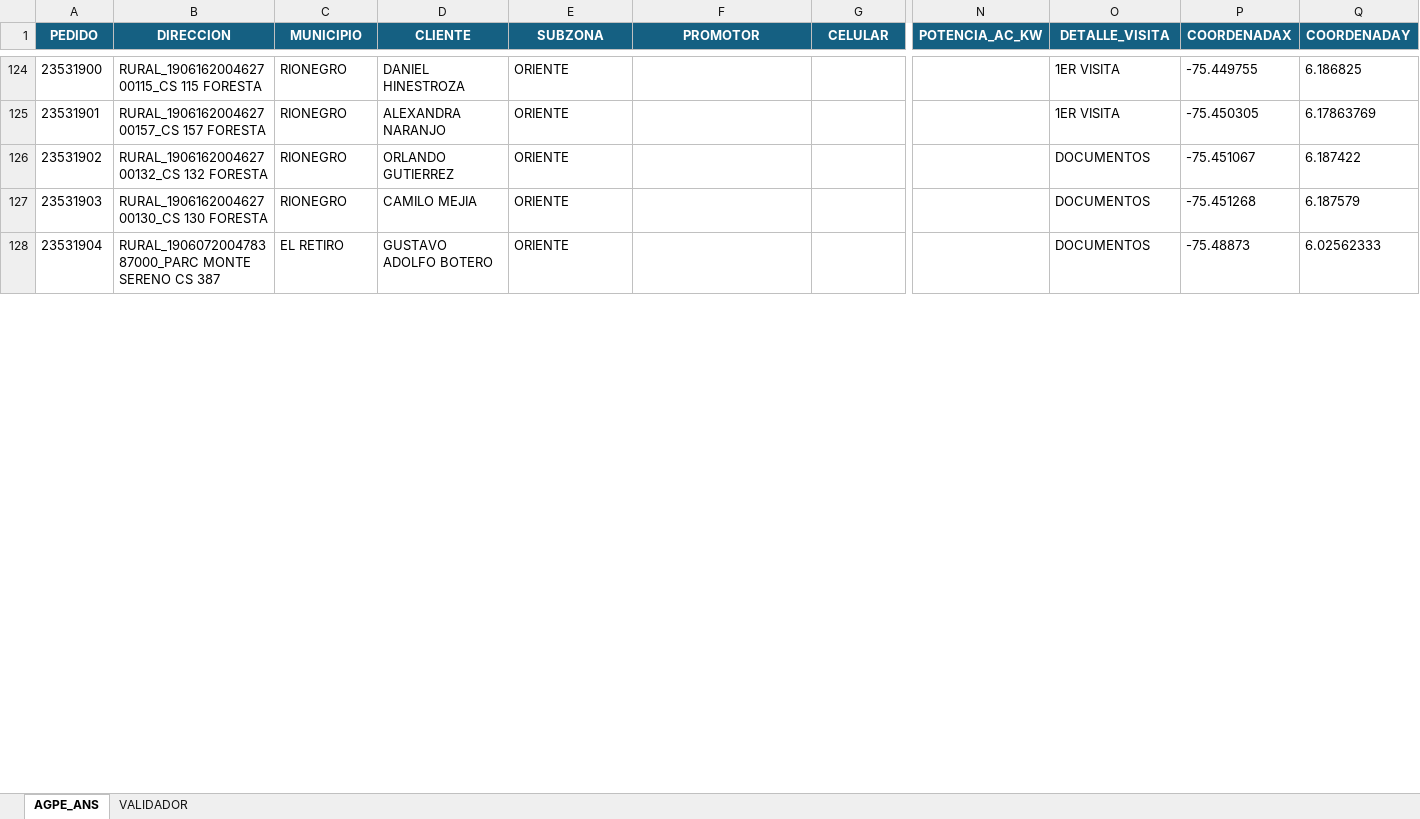
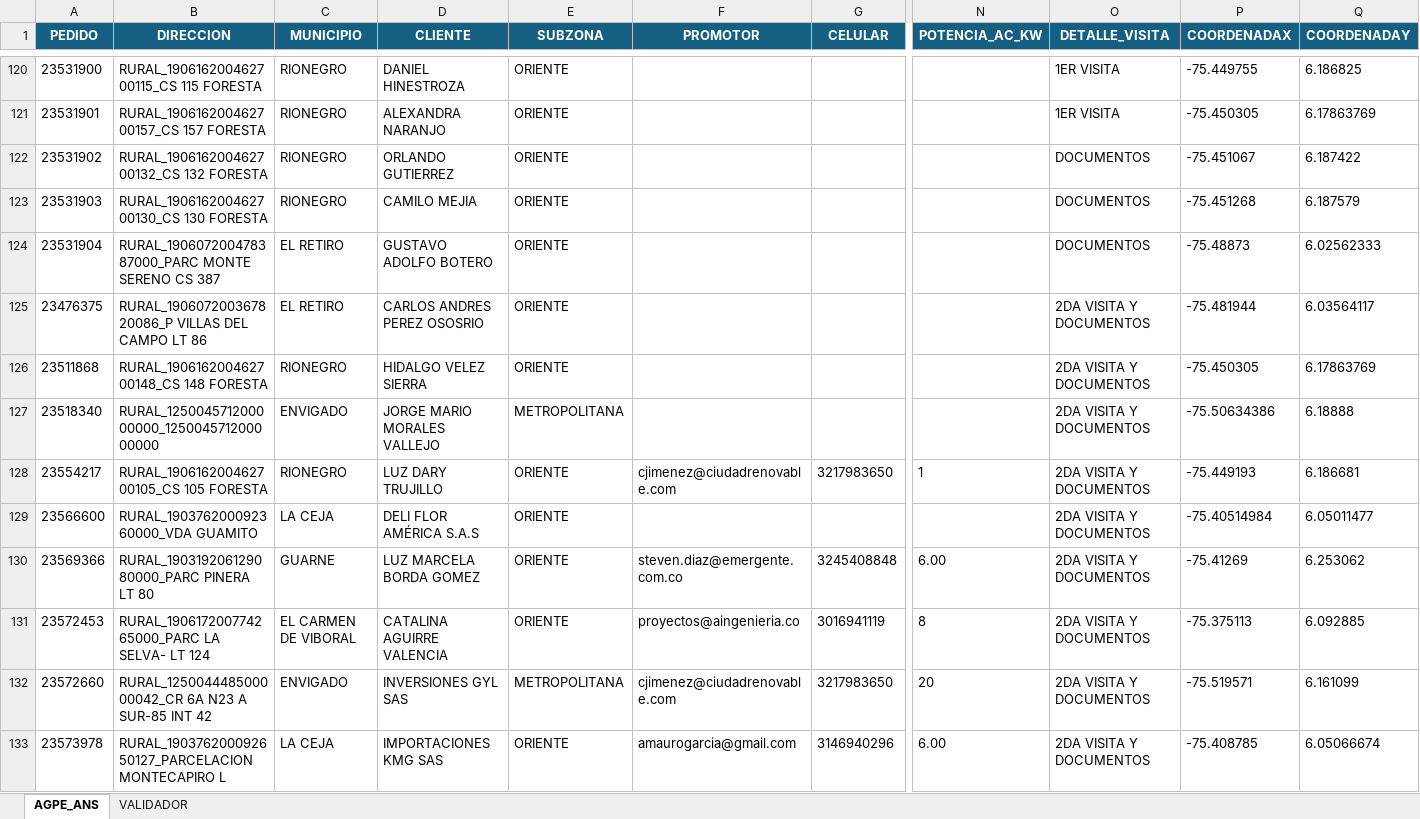
Before and after one commit to agaviria-projects/control-ans-agpe, an Excel workbook: data_clean/AGPE_ANS.xlsm, sheet AGPE_ANS, drawn as a sheet; only a part is shown, gaps mark what is left out; values as stored, in another font and other column widths than the file's, no borders; conditional formats and table styles not drawn; rows hold the shown columns only; the diff covers the shown part only; the diff names each change by its address in the sheet, - before the commit and + after, or states it on an @@ line.

```diff
--- a/data_clean/AGPE_ANS.xlsm (sheet AGPE_ANS)
+++ b/data_clean/AGPE_ANS.xlsm (sheet AGPE_ANS)
+row 125: 23476375 | RURAL_190607200367820086_P VILLAS DEL CAMPO LT 86 | EL RETIRO | CARLOS ANDRES PEREZ OSOSRIO | ORIENTE |  |  |  | 2DA VISITA Y DOCUMENTOS | -75.481944 | 6.03564117
+row 126: 23511868 | RURAL_190616200462700148_CS 148 FORESTA | RIONEGRO | HIDALGO VELEZ SIERRA | ORIENTE |  |  |  | 2DA VISITA Y DOCUMENTOS | -75.450305 | 6.17863769
+row 127: 23518340 | RURAL_125004571200000000_125004571200000000 | ENVIGADO | JORGE MARIO MORALES VALLEJO | METROPOLITANA |  |  |  | 2DA VISITA Y DOCUMENTOS | -75.50634386 | 6.18888
+row 128: 23554217 | RURAL_190616200462700105_CS 105 FORESTA | RIONEGRO | LUZ DARY TRUJILLO | ORIENTE | cjimenez@ciudadrenovable.com | 3217983650 | 1 | 2DA VISITA Y DOCUMENTOS | -75.449193 | 6.186681
+row 129: 23566600 | RURAL_190376200092360000_VDA GUAMITO | LA CEJA | DELI FLOR AMÉRICA S.A.S | ORIENTE |  |  |  | 2DA VISITA Y DOCUMENTOS | -75.40514984 | 6.05011477
+row 130: 23569366 | RURAL_190319206129080000_PARC PINERA LT 80 | GUARNE | LUZ MARCELA BORDA GOMEZ | ORIENTE | steven.diaz@emergente.com.co | 3245408848 | 6.00 | 2DA VISITA Y DOCUMENTOS | -75.41269 | 6.253062
+row 131: 23572453 | RURAL_190617200774265000_PARC LA SELVA- LT 124 | EL CARMEN DE VIBORAL | CATALINA AGUIRRE VALENCIA | ORIENTE | proyectos@aingenieria.co | 3016941119 | 8 | 2DA VISITA Y DOCUMENTOS | -75.375113 | 6.092885
+row 132: 23572660 | RURAL_125004448500000042_CR 6A N23 A SUR-85 INT 42 | ENVIGADO | INVERSIONES GYL SAS | METROPOLITANA | cjimenez@ciudadrenovable.com | 3217983650 | 20 | 2DA VISITA Y DOCUMENTOS | -75.519571 | 6.161099
+row 133: 23573978 | RURAL_190376200092650127_PARCELACION MONTECAPIRO L | LA CEJA | IMPORTACIONES KMG SAS | ORIENTE | amaurogarcia@gmail.com | 3146940296 | 6.00 | 2DA VISITA Y DOCUMENTOS | -75.408785 | 6.05066674
```
Also changed, not shown: 54 added rows, 4 removed rows and 6 edited cells elsewhere in this sheet, data_clean/AGPE_CLEAN.xlsx, data_clean/BDPCP.xlsx, 7 other files.
